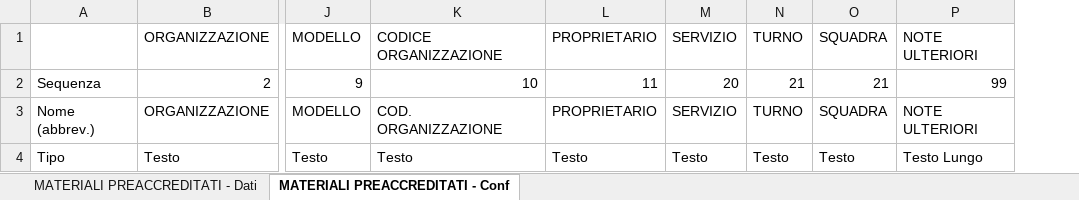
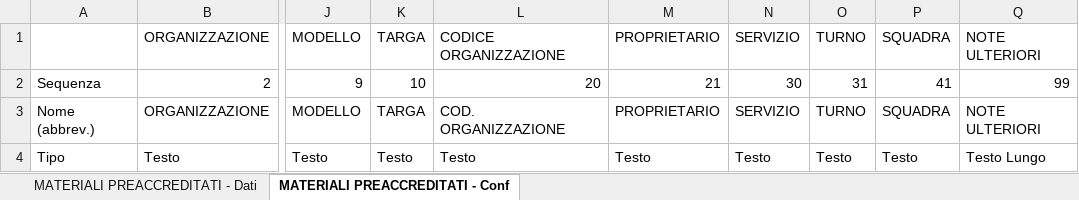
Before and after one commit to linkingtechnologies/camila-php-framework-app-plugin-segreteria-campo, an Excel workbook: tables/xls/it/72_Materiali preaccreditati.xlsx, sheet MATERIALI PREACCREDITATI - Conf, drawn as a sheet; only a part is shown, gaps mark what is left out; values as stored, in another font and other column widths than the file's, no borders; addresses are those after the commit; the diff covers the shown part only; the diff names each change by its address in the sheet, - before the commit and + after, or states it on an @@ line.

```diff
--- a/tables/xls/it/72_Materiali preaccreditati.xlsx (sheet MATERIALI PREACCREDITATI - Conf)
+++ b/tables/xls/it/72_Materiali preaccreditati.xlsx (sheet MATERIALI PREACCREDITATI - Conf)
+column K, rows 1-4: TARGA | 10 | TARGA | Testo
-L2: 10
+L2: 20
-M2: 11
+M2: 21
-N2: 20
+N2: 30
-O2: 21
+O2: 31
-P2: 21
+P2: 41
```
Also changed, not shown: 1 added row and 2 edited cells elsewhere in this sheet, sheet MATERIALI PREACCREDITATI - Dati, tables/xls/it/61_Mezzi.xlsx, tables/xls/it/62_Materiali.xlsx, 8 other files.
